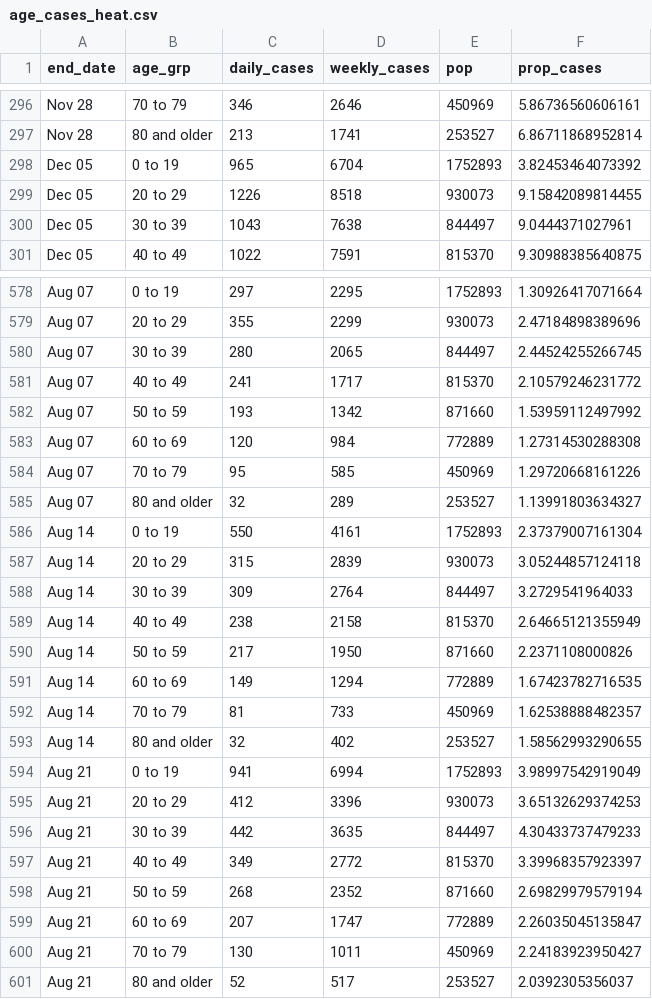
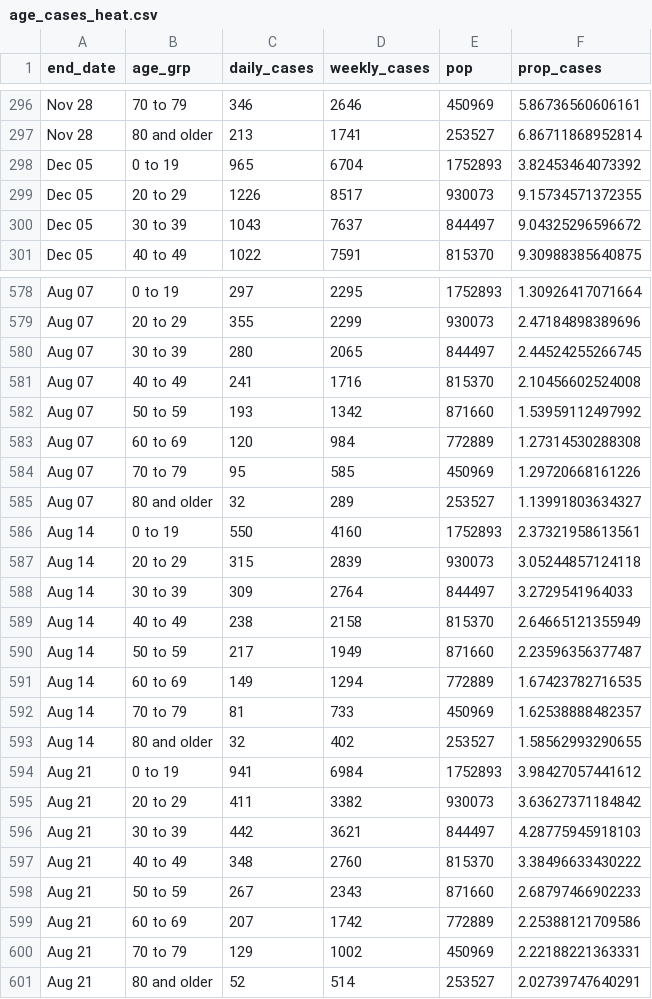
Before and after one commit to ercbk/IndianaCOVID19TrackerData, a CSV file: inst/extdata/age_cases_heat.csv, drawn as a sheet; only a part is shown, gaps mark what is left out; the diff covers the shown part only.

```diff
--- a/inst/extdata/age_cases_heat.csv
+++ b/inst/extdata/age_cases_heat.csv
@@ -298,4 +298,4 @@ Nov 28,80 and older,213,1741,253527,6.86711868952814
 Dec 05,0 to 19,965,6704,1752893,3.82453464073392
-Dec 05,20 to 29,1226,8518,930073,9.15842089814455
-Dec 05,30 to 39,1043,7638,844497,9.0444371027961
+Dec 05,20 to 29,1226,8517,930073,9.15734571372355
+Dec 05,30 to 39,1043,7637,844497,9.04325296596672
 Dec 05,40 to 49,1022,7591,815370,9.30988385640875
@@ -580,3 +580,3 @@ Aug 07,20 to 29,355,2299,930073,2.47184898389696
 Aug 07,30 to 39,280,2065,844497,2.44524255266745
-Aug 07,40 to 49,241,1717,815370,2.10579246231772
+Aug 07,40 to 49,241,1716,815370,2.10456602524008
 Aug 07,50 to 59,193,1342,871660,1.53959112497992
@@ -585,3 +585,3 @@ Aug 07,70 to 79,95,585,450969,1.29720668161226
 Aug 07,80 and older,32,289,253527,1.13991803634327
-Aug 14,0 to 19,550,4161,1752893,2.37379007161304
+Aug 14,0 to 19,550,4160,1752893,2.37321958613561
 Aug 14,20 to 29,315,2839,930073,3.05244857124118
@@ -589,3 +589,3 @@ Aug 14,30 to 39,309,2764,844497,3.2729541964033
 Aug 14,40 to 49,238,2158,815370,2.64665121355949
-Aug 14,50 to 59,217,1950,871660,2.2371108000826
+Aug 14,50 to 59,217,1949,871660,2.23596356377487
 Aug 14,60 to 69,149,1294,772889,1.67423782716535
@@ -593,9 +593,9 @@ Aug 14,70 to 79,81,733,450969,1.62538888482357
 Aug 14,80 and older,32,402,253527,1.58562993290655
-Aug 21,0 to 19,941,6994,1752893,3.98997542919049
-Aug 21,20 to 29,412,3396,930073,3.65132629374253
-Aug 21,30 to 39,442,3635,844497,4.30433737479233
-Aug 21,40 to 49,349,2772,815370,3.39968357923397
-Aug 21,50 to 59,268,2352,871660,2.69829979579194
-Aug 21,60 to 69,207,1747,772889,2.26035045135847
-Aug 21,70 to 79,130,1011,450969,2.24183923950427
-Aug 21,80 and older,52,517,253527,2.0392305356037
+Aug 21,0 to 19,941,6984,1752893,3.98427057441612
+Aug 21,20 to 29,411,3382,930073,3.63627371184842
+Aug 21,30 to 39,442,3621,844497,4.28775945918103
+Aug 21,40 to 49,348,2760,815370,3.38496633430222
+Aug 21,50 to 59,267,2343,871660,2.68797466902233
+Aug 21,60 to 69,207,1742,772889,2.25388121709586
+Aug 21,70 to 79,129,1002,450969,2.22188221363331
+Aug 21,80 and older,52,514,253527,2.02739747640291
```
Also changed, not shown: 65 edited cells elsewhere in this file, inst/extdata/age_death_line.csv, inst/extdata/beds_vents_complete.csv, 15 other files.
